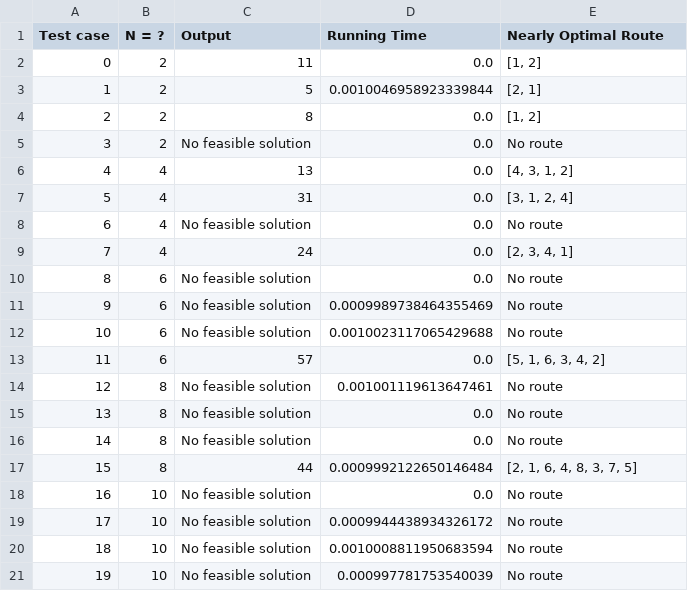
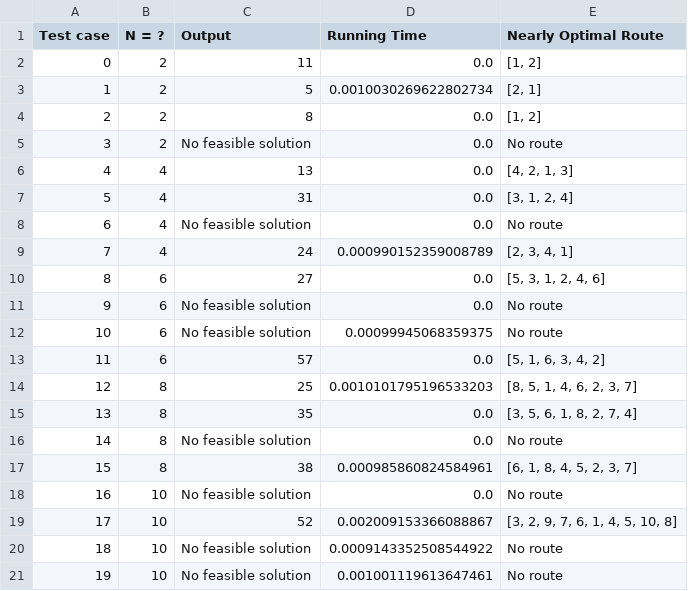
Before and after one commit to 2uanDM/VRPTW-Optimization-Project, a CSV file: result_hill_climbing.csv, drawn as a sheet.

Commit message:
running hill climbing

```diff
--- a/result_hill_climbing.csv
+++ b/result_hill_climbing.csv
@@ -2,20 +2,20 @@ Test case,N = ?,Output,Running Time,Nearly Optimal Route
 0,2,11,0.0,"[1, 2]"
-1,2,5,0.0010046958923339844,"[2, 1]"
+1,2,5,0.0010030269622802734,"[2, 1]"
 2,2,8,0.0,"[1, 2]"
 3,2,No feasible solution,0.0,No route
-4,4,13,0.0,"[4, 3, 1, 2]"
+4,4,13,0.0,"[4, 2, 1, 3]"
 5,4,31,0.0,"[3, 1, 2, 4]"
 6,4,No feasible solution,0.0,No route
-7,4,24,0.0,"[2, 3, 4, 1]"
-8,6,No feasible solution,0.0,No route
-9,6,No feasible solution,0.0009989738464355469,No route
-10,6,No feasible solution,0.0010023117065429688,No route
+7,4,24,0.000990152359008789,"[2, 3, 4, 1]"
+8,6,27,0.0,"[5, 3, 1, 2, 4, 6]"
+9,6,No feasible solution,0.0,No route
+10,6,No feasible solution,0.00099945068359375,No route
 11,6,57,0.0,"[5, 1, 6, 3, 4, 2]"
-12,8,No feasible solution,0.001001119613647461,No route
-13,8,No feasible solution,0.0,No route
+12,8,25,0.0010101795196533203,"[8, 5, 1, 4, 6, 2, 3, 7]"
+13,8,35,0.0,"[3, 5, 6, 1, 8, 2, 7, 4]"
 14,8,No feasible solution,0.0,No route
-15,8,44,0.0009992122650146484,"[2, 1, 6, 4, 8, 3, 7, 5]"
+15,8,38,0.000985860824584961,"[6, 1, 8, 4, 5, 2, 3, 7]"
 16,10,No feasible solution,0.0,No route
-17,10,No feasible solution,0.0009944438934326172,No route
-18,10,No feasible solution,0.0010008811950683594,No route
-19,10,No feasible solution,0.000997781753540039,No route
+17,10,52,0.002009153366088867,"[3, 2, 9, 7, 6, 1, 4, 5, 10, 8]"
+18,10,No feasible solution,0.0009143352508544922,No route
+19,10,No feasible solution,0.001001119613647461,No route
```
Also changed, not shown: 5 other files.
